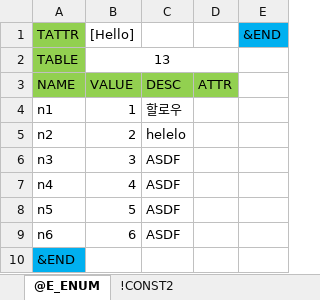
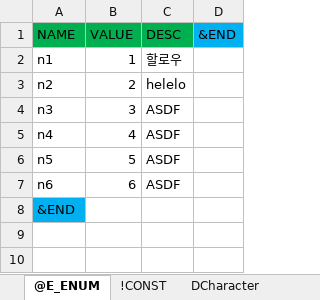
Before and after one commit to netpyoung/nf.data-flow, an Excel workbook: excels/test.xlsx, sheet @E_ENUM, drawn as a sheet; values as stored, in another font and other column widths than the file's, no borders; removed rows and columns are numbered as before the commit, all else as after; the diff names each change by its address in the sheet, - before the commit and + after, or states it on an @@ line.

```diff
--- a/excels/test.xlsx (sheet @E_ENUM)
+++ b/excels/test.xlsx (sheet @E_ENUM)
-sheet tab: !CONST2
+sheet tab: !CONST
-column D (ATTR), empty
-row 1: TATTR | [Hello] |  |  | &END
-row 2: TABLE | 13
-A1:C1 fill: #92D050
+A1:C1 fill: #00B050
-D1: (empty)
+D1: &END
-D1 fill: none
+D1 fill: #00B0F0
```
Also changed, not shown: sheet DCharacter, sheet !CONST, other sheet tabs, 2 other files.
